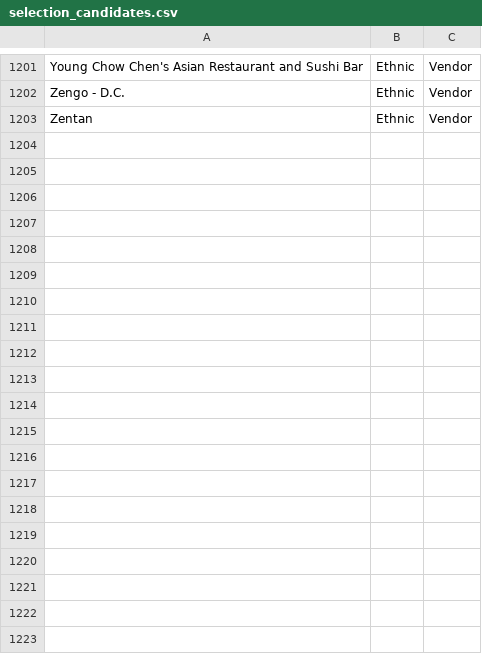
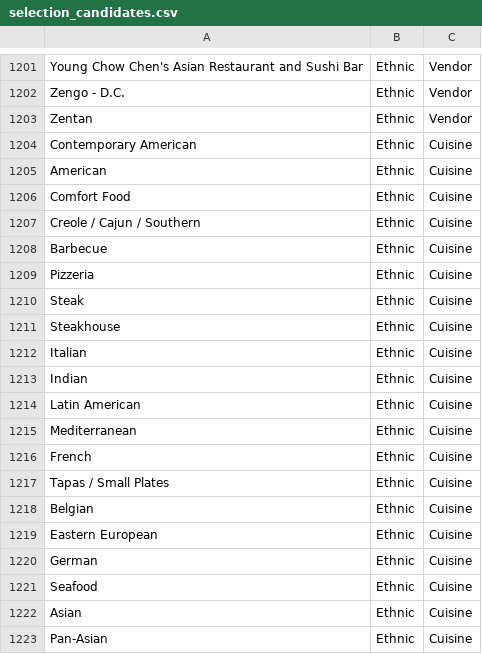
Before and after one commit to Didd/csv-repo, a CSV file: selection_candidates.csv, drawn as a sheet; only a part is shown, gaps mark what is left out; the diff covers the shown part only; the diff names each change by its address in the sheet, - before the commit and + after, or states it on an @@ line.

Commit message:
feat: add cuisine selection candidates

```diff
--- a/selection_candidates.csv
+++ b/selection_candidates.csv
+row 1204: Contemporary American | Ethnic | Cuisine
+row 1205: American | Ethnic | Cuisine
+row 1206: Comfort Food | Ethnic | Cuisine
+row 1207: Creole / Cajun / Southern | Ethnic | Cuisine
+row 1208: Barbecue | Ethnic | Cuisine
+row 1209: Pizzeria | Ethnic | Cuisine
+row 1210: Steak | Ethnic | Cuisine
+row 1211: Steakhouse | Ethnic | Cuisine
+row 1212: Italian | Ethnic | Cuisine
+row 1213: Indian | Ethnic | Cuisine
+row 1214: Latin American | Ethnic | Cuisine
+row 1215: Mediterranean | Ethnic | Cuisine
+row 1216: French | Ethnic | Cuisine
+row 1217: Tapas / Small Plates | Ethnic | Cuisine
+row 1218: Belgian | Ethnic | Cuisine
+row 1219: Eastern European | Ethnic | Cuisine
+row 1220: German | Ethnic | Cuisine
+row 1221: Seafood | Ethnic | Cuisine
+row 1222: Asian | Ethnic | Cuisine
+row 1223: Pan-Asian | Ethnic | Cuisine
```
Also changed, not shown: 11 added rows elsewhere in this file.
